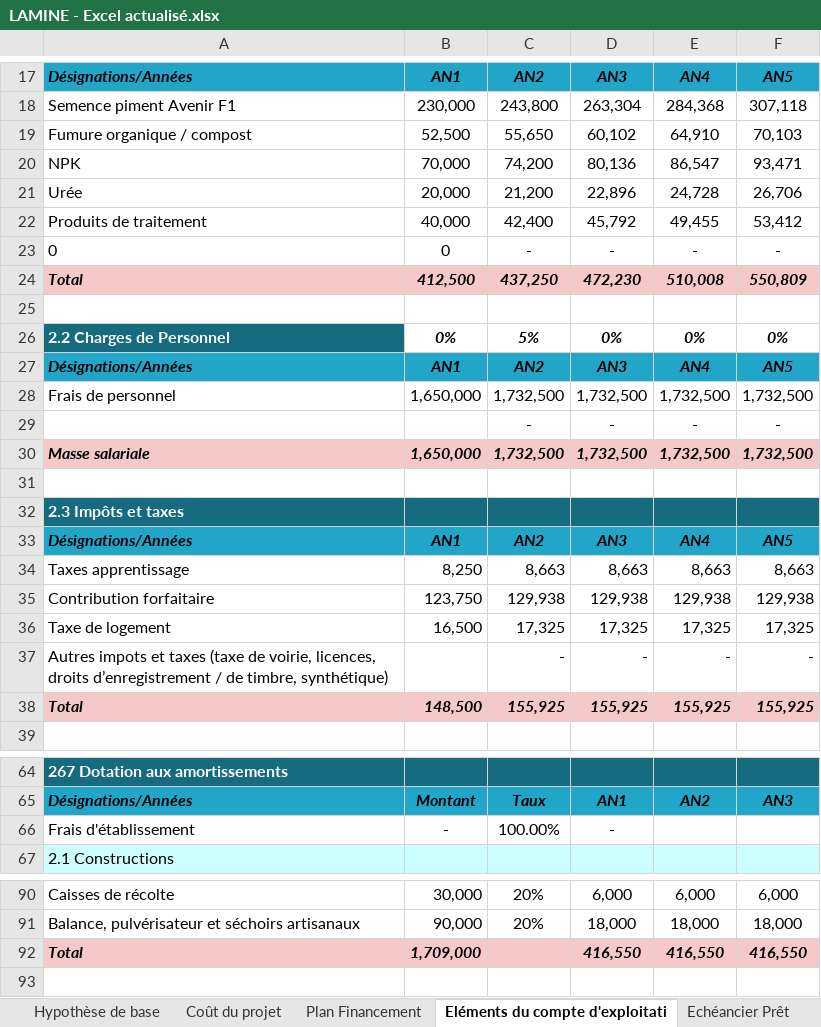
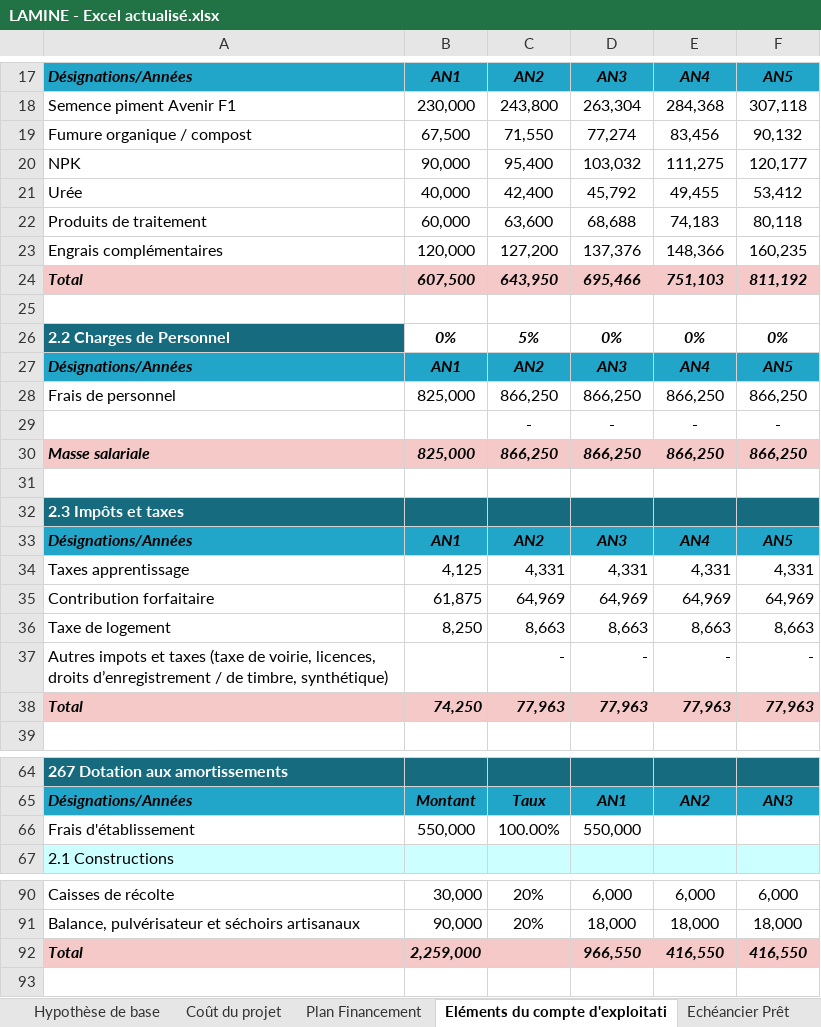
Before and after one commit to mohamedepankolo/claude, an Excel workbook: Lamine/LAMINE - Excel actualisé.xlsx, sheet Eléments du compte d'exploitati, drawn as a sheet; only a part is shown, gaps mark what is left out; values as stored, in another font and other column widths than the file's, no borders; removed rows and columns are numbered as before the commit, all else as after; the diff covers the shown part only; the diff names each change by its address in the sheet, - before the commit and + after, or states it on an @@ line.

```diff
--- a/Lamine/LAMINE - Excel actualisé.xlsx (sheet Eléments du compte d'exploitati)
+++ b/Lamine/LAMINE - Excel actualisé.xlsx (sheet Eléments du compte d'exploitati)
-row 19: Fumure organique / compost | 52,500 | 55,650 | 60,102 | 64,910 | 70,103
-row 20: NPK | 70,000 | 74,200 | 80,136 | 86,547 | 93,471
-row 21: Urée | 20,000 | 21,200 | 22,896 | 24,728 | 26,706
+row 19: Fumure organique / compost | 67,500 | 71,550 | 77,274 | 83,456 | 90,132
+row 20: NPK | 90,000 | 95,400 | 103,032 | 111,275 | 120,177
-A21: Produits de traitement
+A21: Urée
-row 23: 0 | 0 | - | - | - | -
-row 24: Total | 412,500 | 437,250 | 472,230 | 510,008 | 550,809
+row 22: Produits de traitement | 60,000 | 63,600 | 68,688 | 74,183 | 80,118
+row 23: Engrais complémentaires | 120,000 | 127,200 | 137,376 | 148,366 | 160,235
+row 24: Total | 607,500 | 643,950 | 695,466 | 751,103 | 811,192
-row 28: Frais de personnel | 1,650,000 | 1,732,500 | 1,732,500 | 1,732,500 | 1,732,500
+row 28: Frais de personnel | 825,000 | 866,250 | 866,250 | 866,250 | 866,250
-row 30: Masse salariale | 1,650,000 | 1,732,500 | 1,732,500 | 1,732,500 | 1,732,500
+row 30: Masse salariale | 825,000 | 866,250 | 866,250 | 866,250 | 866,250
+row 34: Taxes apprentissage | 4,125 | 4,331 | 4,331 | 4,331 | 4,331
+row 35: Contribution forfaitaire | 61,875 | 64,969 | 64,969 | 64,969 | 64,969
-A36: Taxes apprentissage
+A36: Taxe de logement
-row 35: Contribution forfaitaire | 123,750 | 129,938 | 129,938 | 129,938 | 129,938
-row 36: Taxe de logement | 16,500 | 17,325 | 17,325 | 17,325 | 17,325
-row 38: Total | 148,500 | 155,925 | 155,925 | 155,925 | 155,925
+row 38: Total | 74,250 | 77,963 | 77,963 | 77,963 | 77,963
-B66: -
+B66: 550,000
-D66: -
+D66: 550,000
-B92: 1,709,000
+B92: 2,259,000
-D92: 416,550
+D92: 966,550
```
Also changed, not shown: 3 added rows and 3 removed rows elsewhere in this sheet, sheet Echéancier Prêt, sheet COMPTE D'EXPLOITATION MENSUEL, sheet Compte de tresorerie, sheet PLAN DE TRESORERIE, sheet Compte d'exploitation, sheet Hypothèse de base, 5 more sheets, formulas that keep their value, hidden cells, 2 other files.
